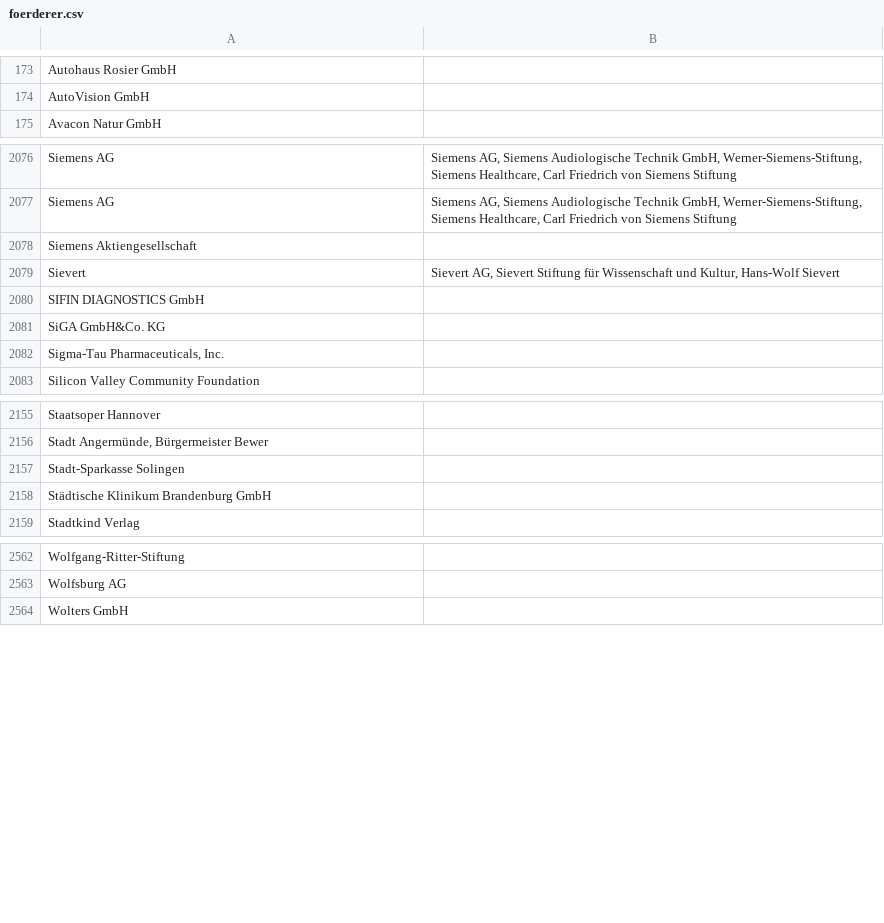
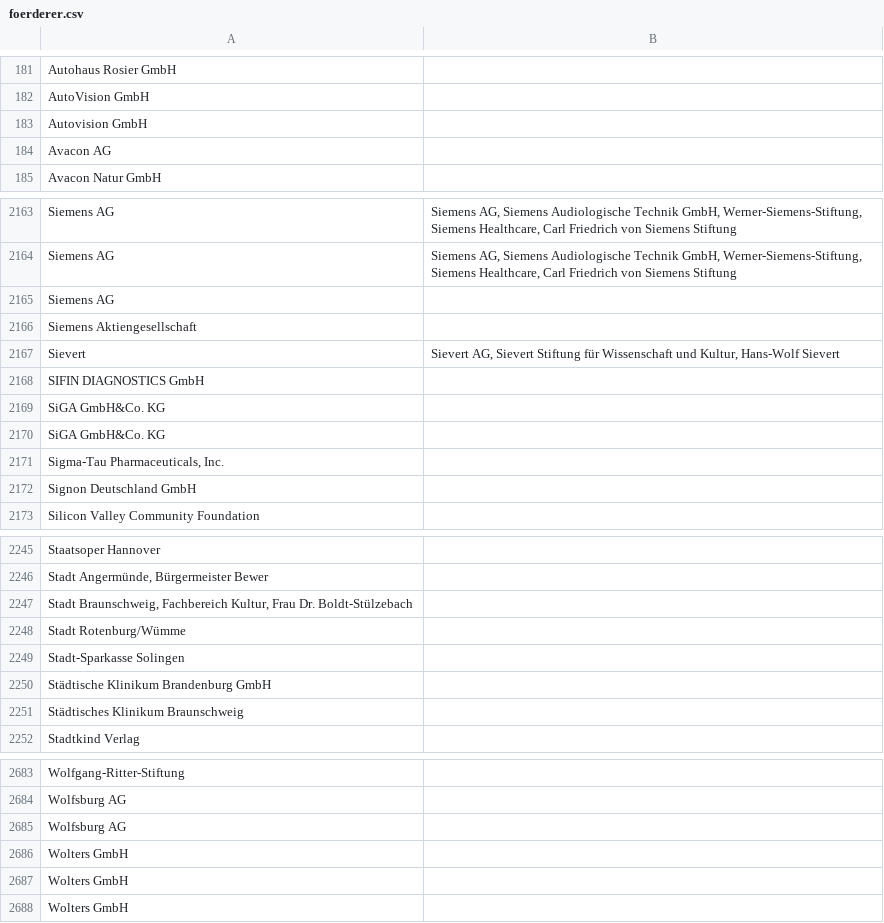
Before and after one commit to netAction/hochschulwatch, a CSV file: import/daten/foerderer.csv, drawn as a sheet; only a part is shown, gaps mark what is left out; the diff covers the shown part only; the diff names each change by its address in the sheet, - before the commit and + after, or states it on an @@ line.

```diff
--- a/import/daten/foerderer.csv
+++ b/import/daten/foerderer.csv
+row 183: Autovision GmbH
+row 184: Avacon AG
+row 2165: Siemens AG
+row 2170: SiGA GmbH&Co. KG
+row 2172: Signon Deutschland GmbH
+row 2247: Stadt Braunschweig, Fachbereich Kultur, Frau Dr. Boldt-Stülzebach
+row 2248: Stadt Rotenburg/Wümme
+row 2251: Städtisches Klinikum Braunschweig
+row 2685: Wolfsburg AG
+row 2686: Wolters GmbH
+row 2687: Wolters GmbH
```
Also changed, not shown: 114 added rows and 1 edited cell elsewhere in this file, 1 other file.
